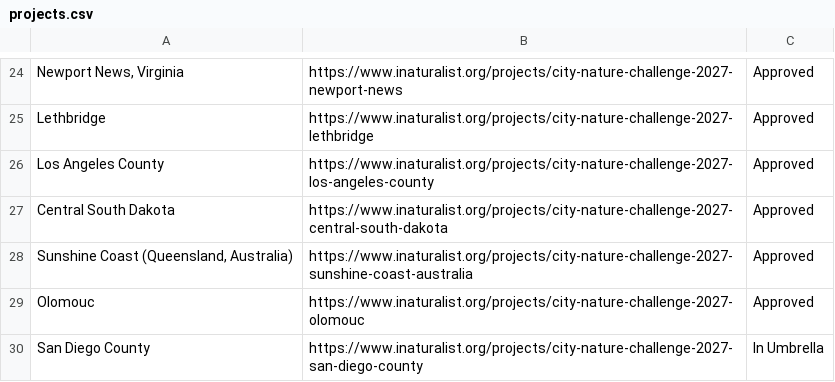
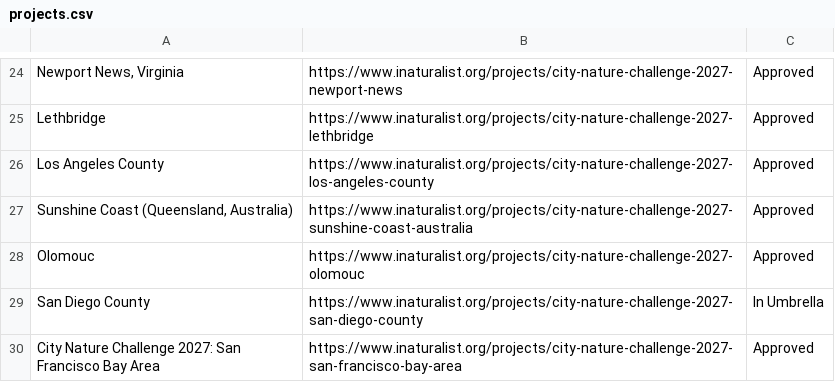
Before and after one commit to alisonkestrel22/cnc-boundary-checker, a CSV file: projects.csv, drawn as a sheet; only a part is shown, gaps mark what is left out; the shorter side is filled out with more unchanged rows.

Commit message:
Remove City Nature Challenge 2027: Central South Dakota
Saved from the boundary check page by lbrody-cas.

```diff
--- a/projects.csv
+++ b/projects.csv
@@ -26,3 +26,2 @@ Lethbridge,https://www.inaturalist.org/projects/city-nature-challenge-2027-lethb
 Los Angeles County,https://www.inaturalist.org/projects/city-nature-challenge-2027-los-angeles-county,Approved
-Central South Dakota,https://www.inaturalist.org/projects/city-nature-challenge-2027-central-south-dakota,Approved
 "Sunshine Coast (Queensland, Australia)",https://www.inaturalist.org/projects/city-nature-challenge-2027-sunshine-coast-australia,Approved
```
Also changed, not shown: 1 other file.
